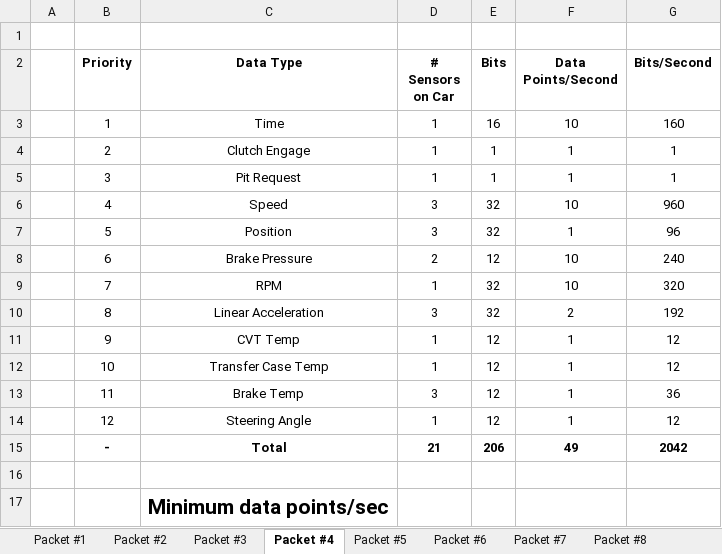
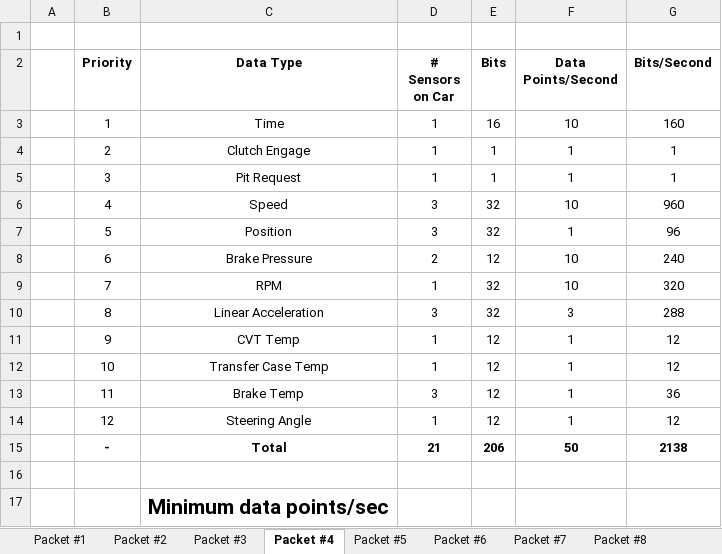
Before and after one commit to Georgia-Tech-Off-Road/GTOR-DAQ, an Excel workbook: 4 Sensors/Sensor Bits per Second Optimizing.xlsx, sheet Packet #4, drawn as a sheet; values as stored, in another font and other column widths than the file's, no borders; the diff names each change by its address in the sheet, - before the commit and + after, or states it on an @@ line.

Commit message:
Update Sensor Bits per Second Optimizing.xlsx

```diff
--- a/4 Sensors/Sensor Bits per Second Optimizing.xlsx (sheet Packet #4)
+++ b/4 Sensors/Sensor Bits per Second Optimizing.xlsx (sheet Packet #4)
-F10 (Data Points/Second): 2
+F10 (Data Points/Second): 3
-G10 (Bits/Second): 192
+G10 (Bits/Second): 288
-F15 (Data Points/Second): 49
+F15 (Data Points/Second): 50
-G15 (Bits/Second): 2042
+G15 (Bits/Second): 2138
```
